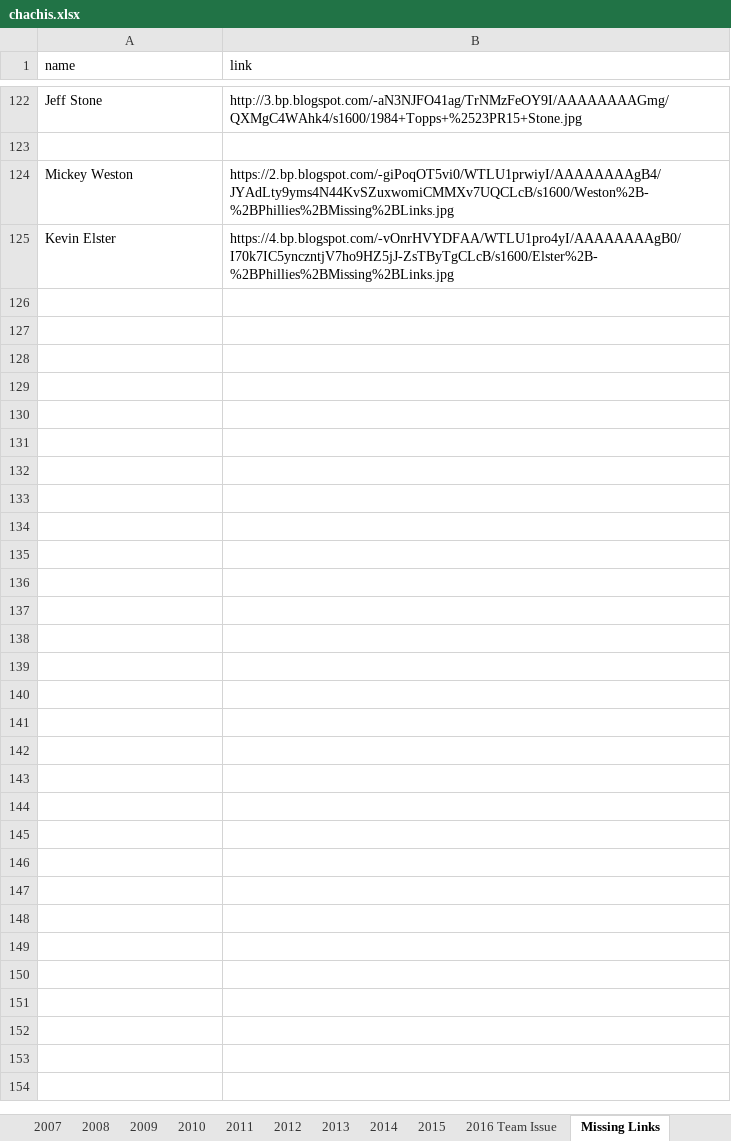
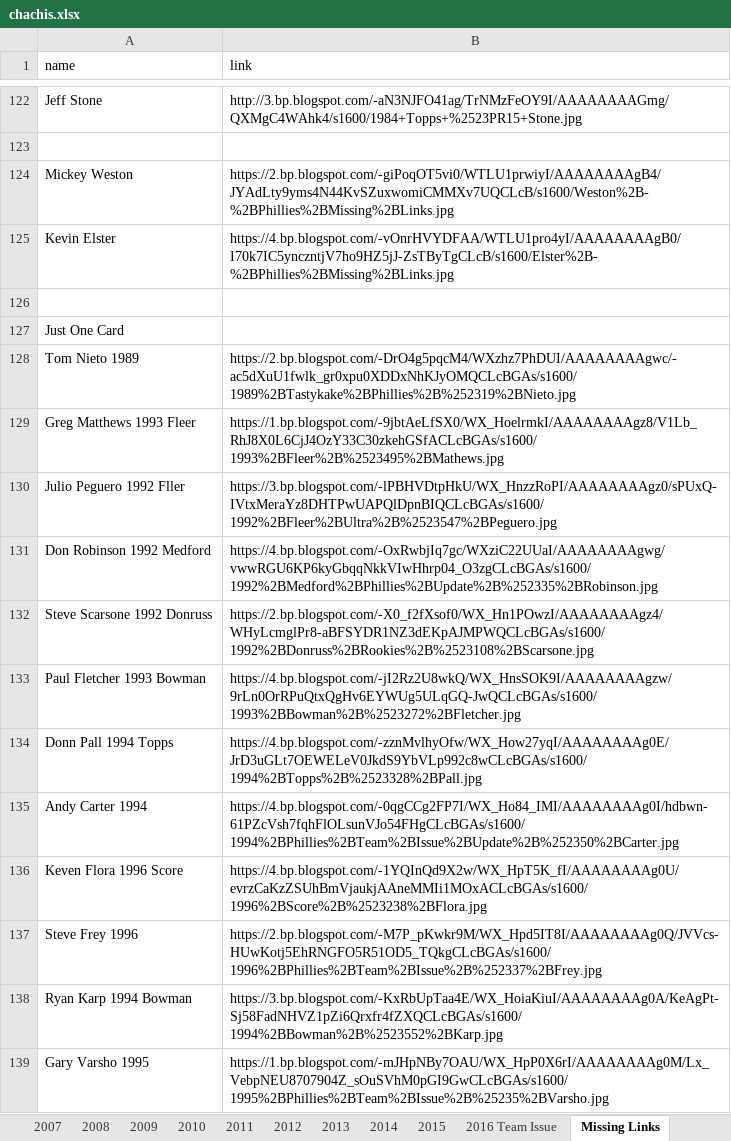
Before and after one commit to Wolfbane50/myApp, an Excel workbook: chachis.xlsx, sheet Missing Links, drawn as a sheet; only a part is shown, gaps mark what is left out; values as stored, in another font and other column widths than the file's, no borders; the diff covers the shown part only; the diff names each change by its address in the sheet, - before the commit and + after, or states it on an @@ line.

```diff
--- a/chachis.xlsx (sheet Missing Links)
+++ b/chachis.xlsx (sheet Missing Links)
+row 126: (empty)
+row 127: Just One Card
+row 128: Tom Nieto 1989 | https://2.bp.blogspot.com/-DrO4g5pqcM4/WXzhz7PhDUI/AAAAAAAAgwc/-ac5dXuU1fwlk_gr0xpu0XDDxNhKJyOMQCLcBGAs/s1600/1989%2BTastykake%2BPhillies%2B%252319%2BNieto.jpg
+row 129: Greg Matthews 1993 Fleer | https://1.bp.blogspot.com/-9jbtAeLfSX0/WX_HoelrmkI/AAAAAAAAgz8/V1Lb_RhJ8X0L6CjJ4OzY33C30zkehGSfACLcBGAs/s1600/1993%2BFleer%2B%2523495%2BMathews.jpg
+row 130: Julio Peguero 1992 Fller | https://3.bp.blogspot.com/-lPBHVDtpHkU/WX_HnzzRoPI/AAAAAAAAgz0/sPUxQ-IVtxMeraYz8DHTPwUAPQlDpnBIQCLcBGAs/s1600/1992%2BFleer%2BUltra%2B%2523547%2BPeguero.jpg
+row 131: Don Robinson 1992 Medford | https://4.bp.blogspot.com/-OxRwbjIq7gc/WXziC22UUaI/AAAAAAAAgwg/vwwRGU6KP6kyGbqqNkkVIwHhrp04_O3zgCLcBGAs/s1600/1992%2BMedford%2BPhillies%2BUpdate%2B%252335%2BRobinson.jpg
+row 132: Steve Scarsone 1992 Donruss | https://2.bp.blogspot.com/-X0_f2fXsof0/WX_Hn1POwzI/AAAAAAAAgz4/WHyLcmglPr8-aBFSYDR1NZ3dEKpAJMPWQCLcBGAs/s1600/1992%2BDonruss%2BRookies%2B%2523108%2BScarsone.jpg
+row 133: Paul Fletcher 1993 Bowman | https://4.bp.blogspot.com/-jI2Rz2U8wkQ/WX_HnsSOK9I/AAAAAAAAgzw/9rLn0OrRPuQtxQgHv6EYWUg5ULqGQ-JwQCLcBGAs/s1600/1993%2BBowman%2B%2523272%2BFletcher.jpg
+row 134: Donn Pall 1994 Topps | https://4.bp.blogspot.com/-zznMvlhyOfw/WX_How27yqI/AAAAAAAAg0E/JrD3uGLt7OEWELeV0JkdS9YbVLp992c8wCLcBGAs/s1600/1994%2BTopps%2B%2523328%2BPall.jpg
+row 135: Andy Carter 1994 | https://4.bp.blogspot.com/-0qgCCg2FP7I/WX_Ho84_IMI/AAAAAAAAg0I/hdbwn-61PZcVsh7fqhFlOLsunVJo54FHgCLcBGAs/s1600/1994%2BPhillies%2BTeam%2BIssue%2BUpdate%2B%252350%2BCarter.jpg
+row 136: Keven Flora 1996 Score | https://4.bp.blogspot.com/-1YQInQd9X2w/WX_HpT5K_fI/AAAAAAAAg0U/evrzCaKzZSUhBmVjaukjAAneMMIi1MOxACLcBGAs/s1600/1996%2BScore%2B%2523238%2BFlora.jpg
+row 137: Steve Frey 1996 | https://2.bp.blogspot.com/-M7P_pKwkr9M/WX_Hpd5IT8I/AAAAAAAAg0Q/JVVcs-HUwKotj5EhRNGFO5R51OD5_TQkgCLcBGAs/s1600/1996%2BPhillies%2BTeam%2BIssue%2B%252337%2BFrey.jpg
+row 138: Ryan Karp 1994 Bowman | https://3.bp.blogspot.com/-KxRbUpTaa4E/WX_HoiaKiuI/AAAAAAAAg0A/KeAgPt-Sj58FadNHVZ1pZi6Qrxfr4fZXQCLcBGAs/s1600/1994%2BBowman%2B%2523552%2BKarp.jpg
+row 139: Gary Varsho 1995 | https://1.bp.blogspot.com/-mJHpNBy7OAU/WX_HpP0X6rI/AAAAAAAAg0M/Lx_VebpNEU8707904Z_sOuSVhM0pGI9GwCLcBGAs/s1600/1995%2BPhillies%2BTeam%2BIssue%2B%25235%2BVarsho.jpg
```
Also changed, not shown: 13 added rows elsewhere in this sheet, sheet Topps Phils, sheet 1982, sheet Misc, sheet 2017, sheet 2017 Team Issue, 1 other file.
